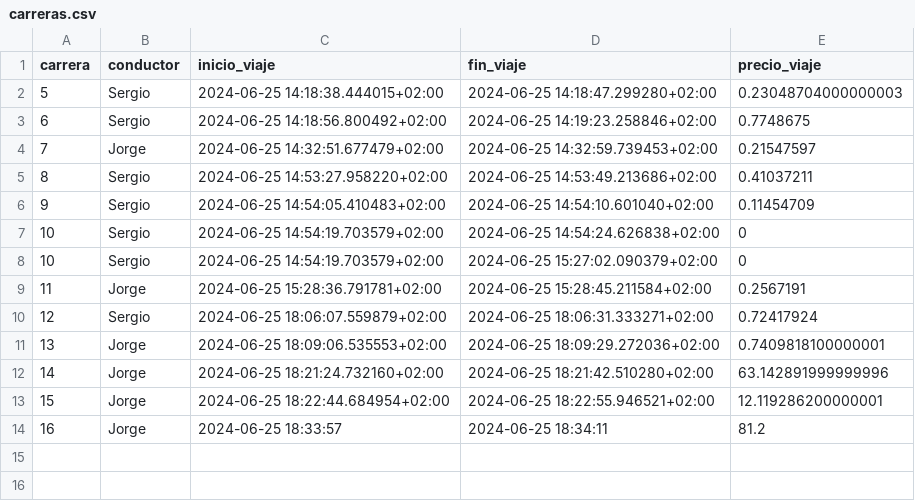
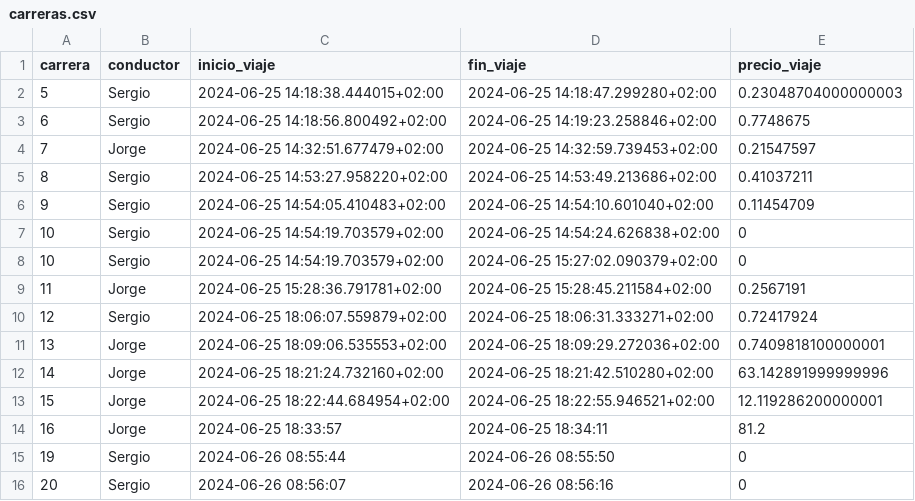
Before and after one commit to AI-School-F5-P3/Grupo2_Taxi, a CSV file: app_taxi/carreras.csv, drawn as a sheet.

Commit message:
actualizo carreras csv

```diff
--- a/app_taxi/carreras.csv
+++ b/app_taxi/carreras.csv
@@ -14 +14,3 @@ carrera,conductor,inicio_viaje,fin_viaje,precio_viaje
 16,Jorge,2024-06-25 18:33:57,2024-06-25 18:34:11,81.2
+19,Sergio,2024-06-26 08:55:44,2024-06-26 08:55:50,0
+20,Sergio,2024-06-26 08:56:07,2024-06-26 08:56:16,0
```
Also changed, not shown: 1 other file.
